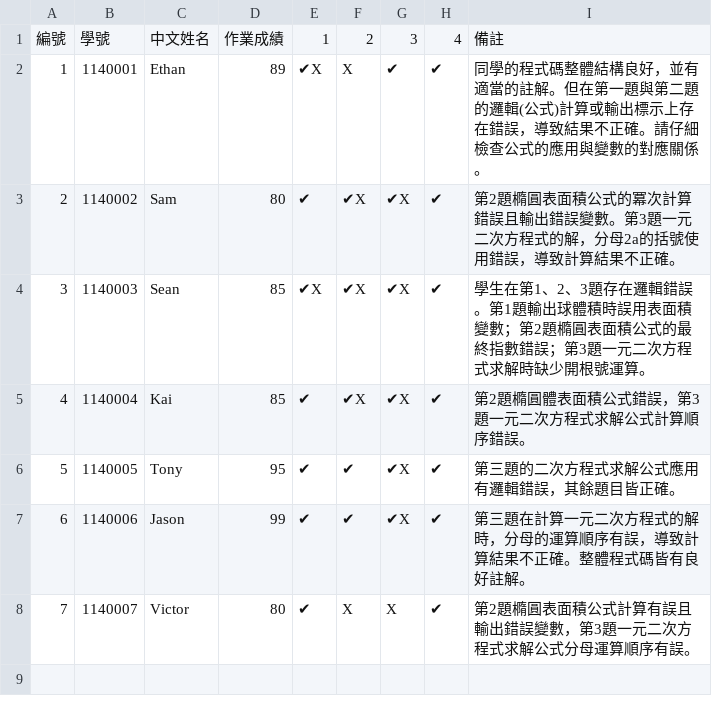
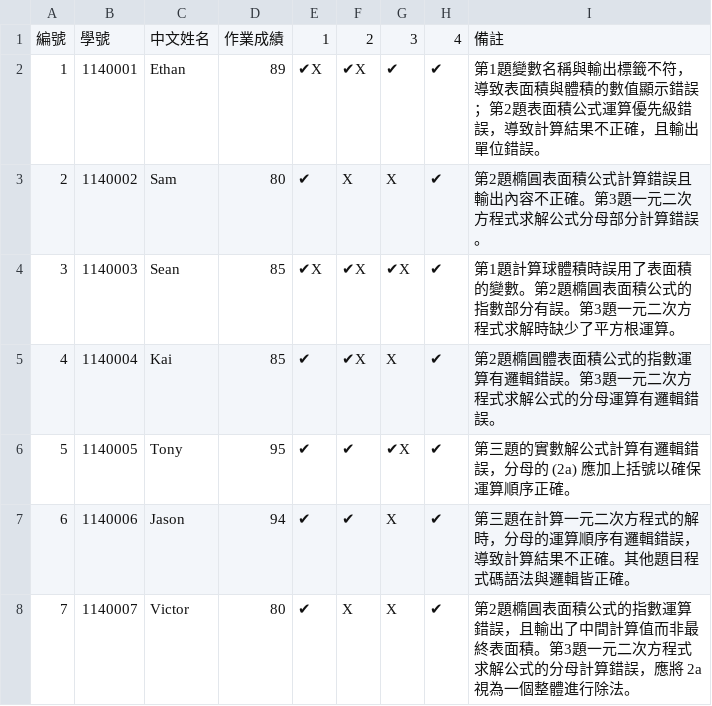
Before and after one commit to Chriz122/AI-Grader, a CSV file: RUN/homework_scores.csv, drawn as a sheet; the diff names each change by its address in the sheet, - before the commit and + after, or states it on an @@ line.

```diff
--- a/RUN/homework_scores.csv
+++ b/RUN/homework_scores.csv
-F2: X
+F2: ✔X
-I2: 同學的程式碼整體結構良好，並有適當的註解。但在第一題與第二題的邏輯(公式)計算或輸出標示上存在錯誤，導致結果不正確。請仔細檢查公式的應用與變數的對應關係。
+I2: 第1題變數名稱與輸出標籤不符，導致表面積與體積的數值顯示錯誤；第2題表面積公式運算優先級錯誤，導致計算結果不正確，且輸出單位錯誤。
-F3: ✔X
+F3: X
-G3: ✔X
+G3: X
-I3: …面積公式的冪次計算錯誤且輸出錯誤變數。第3題一元二次方程式的解，分母2a的括號使用錯誤，導致計算結果不正確。
+I3: …面積公式計算錯誤且輸出內容不正確。第3題一元二次方程式求解公式分母部分計算錯誤。
-I4: 學生在第1、2、3題存在邏輯錯誤。第1題輸出球體積時誤用表面積變數；第2題橢圓表面積公式的最終指數錯誤；第3題一元二次方程式求解時缺少開根號運算。
+I4: 第1題計算球體積時誤用了表面積的變數。第2題橢圓表面積公式的指數部分有誤。第3題一元二次方程式求解時缺少了平方根運算。
-G5: ✔X
+G5: X
-I5: 第2題橢圓體表面積公式錯誤，第3題一元二次方程式求解公式計算順序錯誤。
+I5: 第2題橢圓體表面積公式的指數運算有邏輯錯誤。第3題一元二次方程式求解公式的分母運算有邏輯錯誤。
-I6: 第三題的二次方程式求解公式應用有邏輯錯誤，其餘題目皆正確。
+I6: 第三題的實數解公式計算有邏輯錯誤，分母的 (2a) 應加上括號以確保運算順序正確。
-D7: 99
+D7: 94
-G7: ✔X
+G7: X
-I7: …算順序有誤，導致計算結果不正確。整體程式碼皆有良好註解。
+I7: …算順序有邏輯錯誤，導致計算結果不正確。其他題目程式碼語法與邏輯皆正確。
-I8: …面積公式計算有誤且輸出錯誤變數，第3題一元二次方程式求解公式分母運算順序有誤。
+I8: …面積公式的指數運算錯誤，且輸出了中間計算值而非最終表面積。第3題一元二次方程式求解公式的分母計算錯誤，應將 2a 視為一個整體進行除法。
```
Also changed, not shown: 3 other files.
